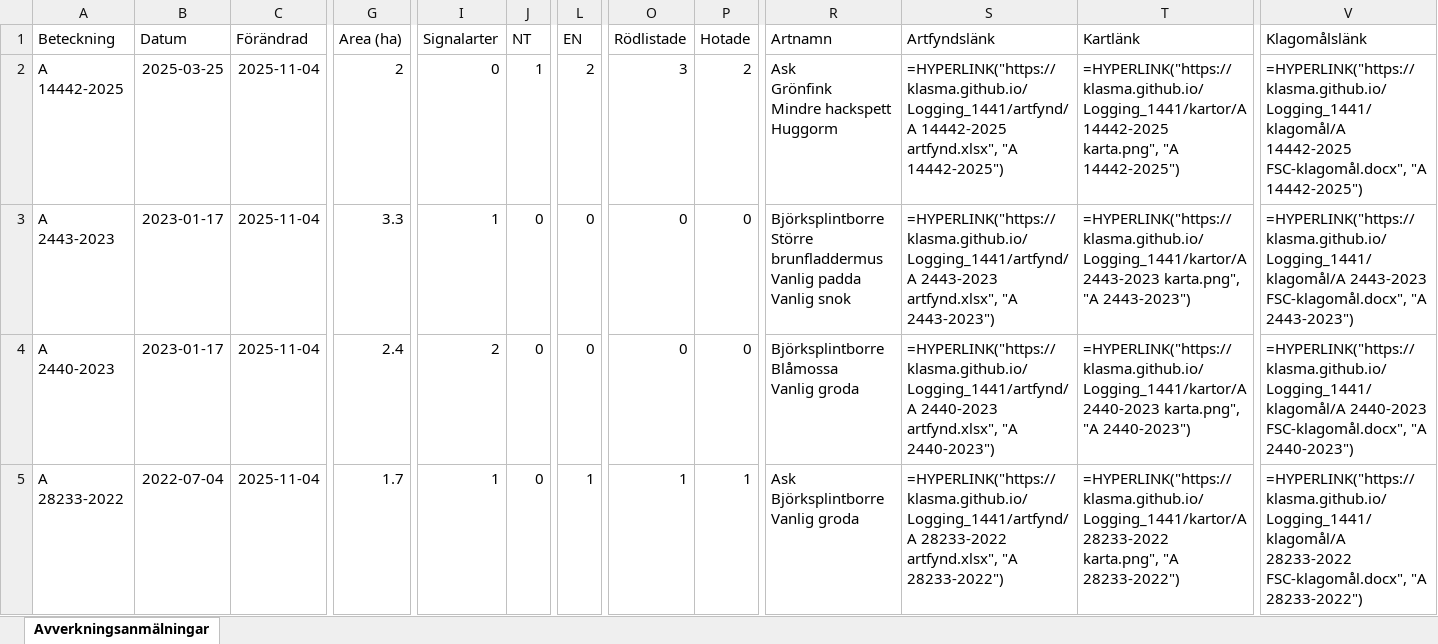
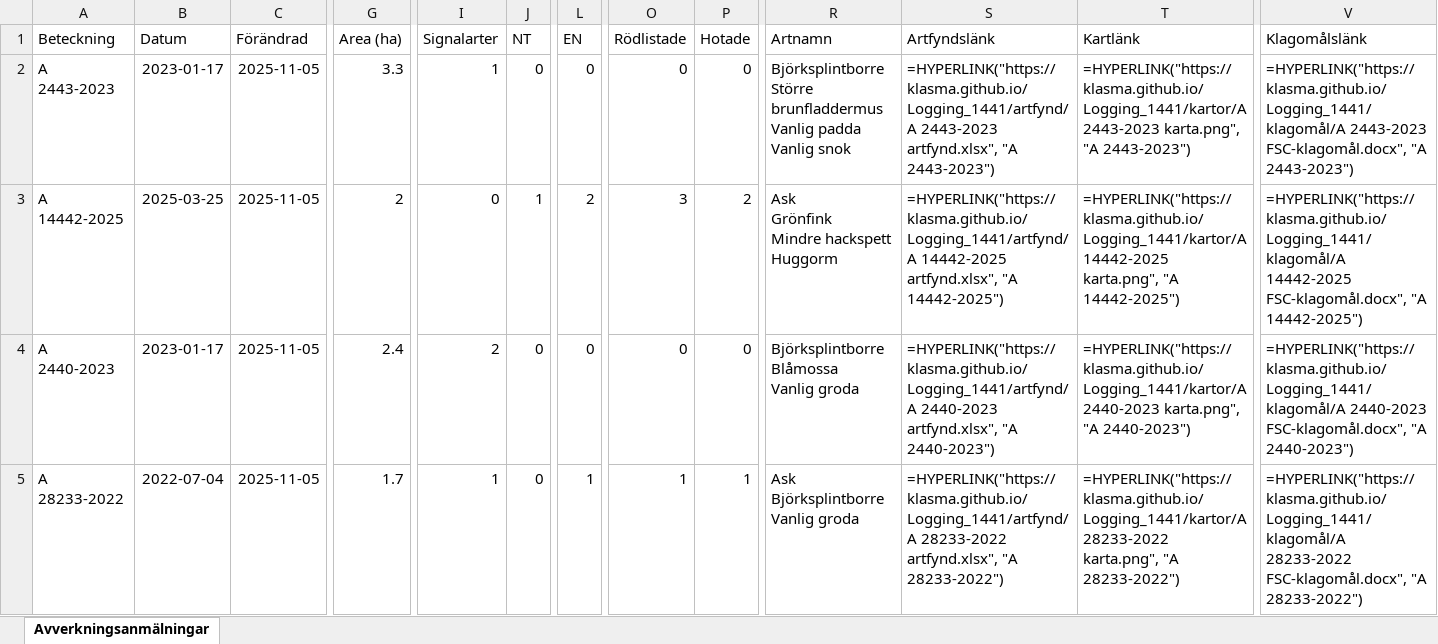
Before and after one commit to klasma/Logging_1441, an Excel workbook: Översikt LERUM.xlsx, sheet Avverkningsanmälningar, drawn as a sheet; only a part is shown, gaps mark what is left out; values as stored, in another font and other column widths than the file's, no borders; formulas without a stored value are shown as written; ↵ is a line break in a cell; the diff covers the shown part only; the diff names each change by its address in the sheet, - before the commit and + after, or states it on an @@ line.

```diff
--- a/Översikt LERUM.xlsx (sheet Avverkningsanmälningar)
+++ b/Översikt LERUM.xlsx (sheet Avverkningsanmälningar)
-A2 (Beteckning): A 14442-2025
+A2 (Beteckning): A 2443-2023
-B2 (Datum): 2025-03-25
+B2 (Datum): 2023-01-17
-C2:C5 (Förändrad): 2025-11-04
+C2:C5 (Förändrad): 2025-11-05
-G2 (Area (ha)): 2
+G2 (Area (ha)): 3.3
-I2 (Signalarter): 0
+I2 (Signalarter): 1
-J2 (NT): 1
+J2 (NT): 0
-L2 (EN): 2
+L2 (EN): 0
-O2 (Rödlistade): 3
+O2 (Rödlistade): 0
-P2 (Hotade): 2
+P2 (Hotade): 0
-R2 (Artnamn): Ask ↵ Grönfink ↵ Mindre hackspett ↵ Huggorm
+R2 (Artnamn): Björksplintborre ↵ Större brunfladdermus ↵ Vanlig padda ↵ Vanlig snok
-S2 (Artfyndslänk): =HYPERLINK("https://klasma.github.io/Logging_1441/artfynd/A 14442-2025 artfynd.xlsx", "A 14442-2025")
+S2 (Artfyndslänk): =HYPERLINK("https://klasma.github.io/Logging_1441/artfynd/A 2443-2023 artfynd.xlsx", "A 2443-2023")
-T2 (Kartlänk): =HYPERLINK("https://klasma.github.io/Logging_1441/kartor/A 14442-2025 karta.png", "A 14442-2025")
+T2 (Kartlänk): =HYPERLINK("https://klasma.github.io/Logging_1441/kartor/A 2443-2023 karta.png", "A 2443-2023")
-V2 (Klagomålslänk): =HYPERLINK("https://klasma.github.io/Logging_1441/klagomål/A 14442-2025 FSC-klagomål.docx", "A 14442-2025")
+V2 (Klagomålslänk): =HYPERLINK("https://klasma.github.io/Logging_1441/klagomål/A 2443-2023 FSC-klagomål.docx", "A 2443-2023")
-A3 (Beteckning): A 2443-2023
+A3 (Beteckning): A 14442-2025
-B3 (Datum): 2023-01-17
+B3 (Datum): 2025-03-25
-G3 (Area (ha)): 3.3
+G3 (Area (ha)): 2
-I3 (Signalarter): 1
+I3 (Signalarter): 0
-J3 (NT): 0
+J3 (NT): 1
-L3 (EN): 0
+L3 (EN): 2
-O3 (Rödlistade): 0
+O3 (Rödlistade): 3
-P3 (Hotade): 0
+P3 (Hotade): 2
-R3 (Artnamn): Björksplintborre ↵ Större brunfladdermus ↵ Vanlig padda ↵ Vanlig snok
+R3 (Artnamn): Ask ↵ Grönfink ↵ Mindre hackspett ↵ Huggorm
-S3 (Artfyndslänk): =HYPERLINK("https://klasma.github.io/Logging_1441/artfynd/A 2443-2023 artfynd.xlsx", "A 2443-2023")
+S3 (Artfyndslänk): =HYPERLINK("https://klasma.github.io/Logging_1441/artfynd/A 14442-2025 artfynd.xlsx", "A 14442-2025")
-T3 (Kartlänk): =HYPERLINK("https://klasma.github.io/Logging_1441/kartor/A 2443-2023 karta.png", "A 2443-2023")
+T3 (Kartlänk): =HYPERLINK("https://klasma.github.io/Logging_1441/kartor/A 14442-2025 karta.png", "A 14442-2025")
-V3 (Klagomålslänk): =HYPERLINK("https://klasma.github.io/Logging_1441/klagomål/A 2443-2023 FSC-klagomål.docx", "A 2443-2023")
+V3 (Klagomålslänk): =HYPERLINK("https://klasma.github.io/Logging_1441/klagomål/A 14442-2025 FSC-klagomål.docx", "A 14442-2025")
```
Also changed, not shown: 463 edited cells elsewhere in this sheet, artfynd/A 14442-2025 artfynd.xlsx, artfynd/A 15136-2022 artfynd.xlsx, 53 other files.
